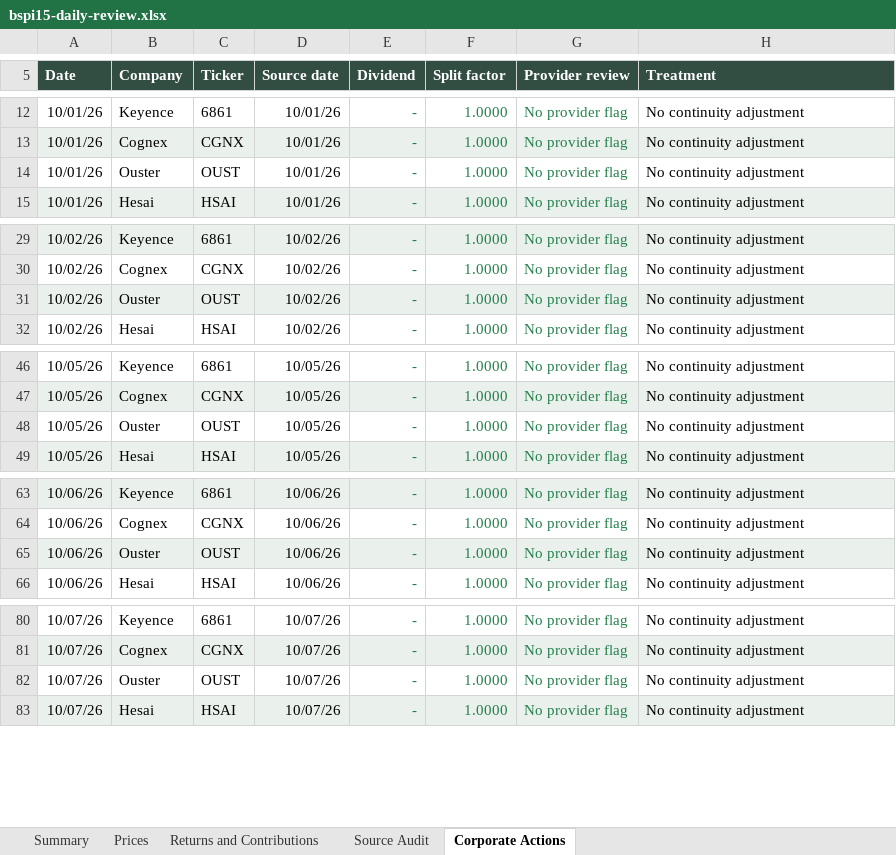
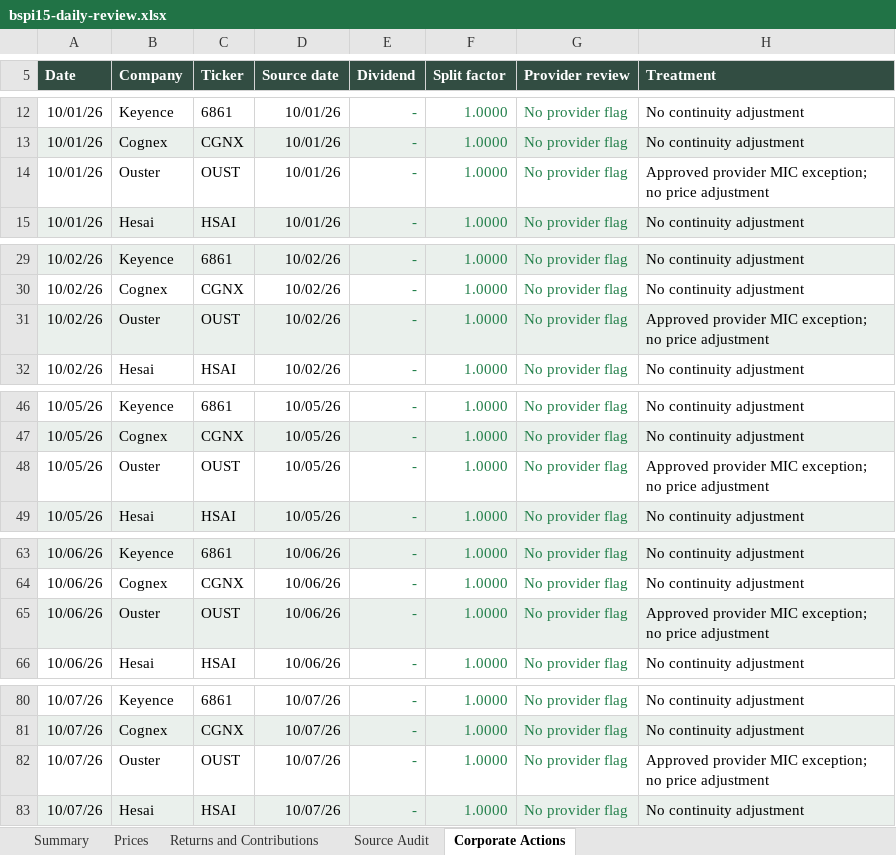
Before and after one commit to rgarci4444123/black-scarab-site, an Excel workbook: outputs/bspi15-daily-review.xlsx, sheet Corporate Actions, drawn as a sheet; only a part is shown, gaps mark what is left out; values as stored, in another font and other column widths than the file's, no borders; table styles not drawn; the diff covers the shown part only; the diff names each change by its address in the sheet, - before the commit and + after, or states it on an @@ line.

Commit message:
Update BSPI15 through October 13 with approved Ouster source exception
Append the October 12 and 13 closes and extend the cumulative review workbook to nine trading dates. Keep Ouster mapped to Nasdaq while accepting its Marketstack legacy NYSE tag under the explicitly authorized, narrowly scoped source exception. Retain raw received MICs and immutable receipts.

Validation: 11 audit tests, historical price matching, workbook formulas and reconciliation, type checking, targeted lint, production build, desktop/mobile charts and holdings CSV checks passed. Full repository lint retains seven pre-existing errors in unrelated output scripts.

```diff
--- a/outputs/bspi15-daily-review.xlsx (sheet Corporate Actions)
+++ b/outputs/bspi15-daily-review.xlsx (sheet Corporate Actions)
-H14 (Treatment): No continuity adjustment
+H14 (Treatment): Approved provider MIC exception; no price adjustment
-H31 (Treatment): No continuity adjustment
+H31 (Treatment): Approved provider MIC exception; no price adjustment
-H48 (Treatment): No continuity adjustment
+H48 (Treatment): Approved provider MIC exception; no price adjustment
-H65 (Treatment): No continuity adjustment
+H65 (Treatment): Approved provider MIC exception; no price adjustment
-H82 (Treatment): No continuity adjustment
+H82 (Treatment): Approved provider MIC exception; no price adjustment
```
Also changed, not shown: 34 added rows and 2 edited cells elsewhere in this sheet, sheet Source Audit, sheet Prices, sheet Returns and Contributions, sheet Summary, formulas that keep their value, 40 other files.
